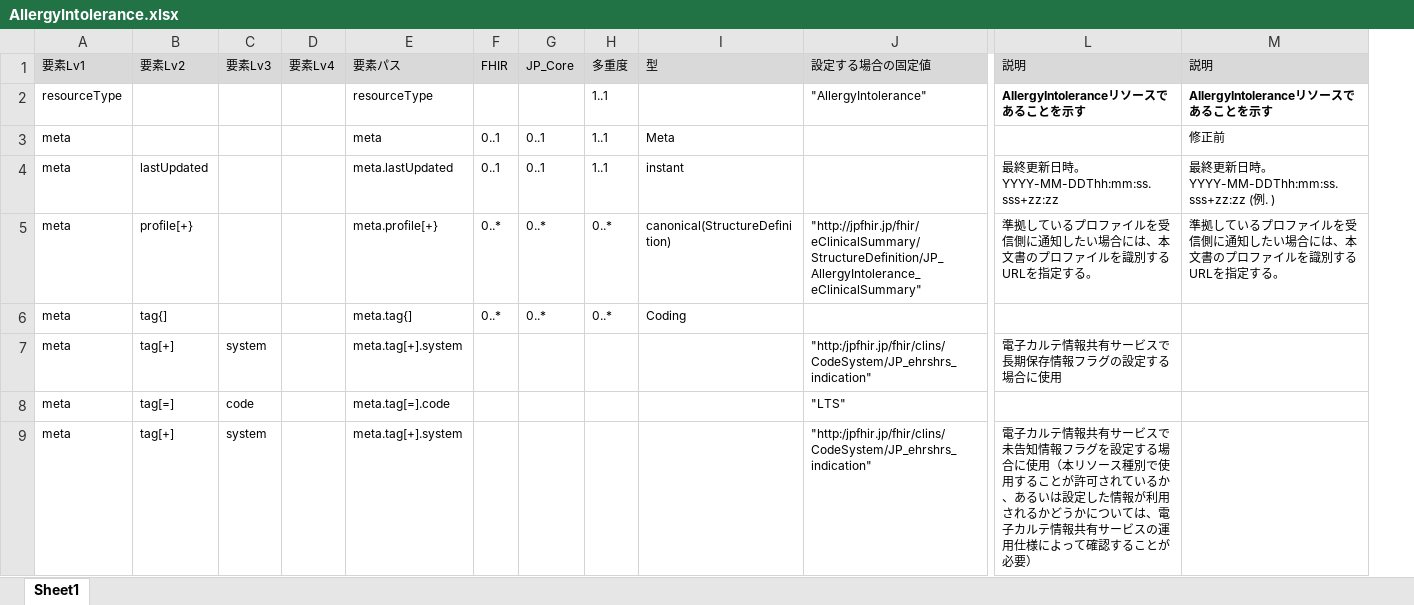
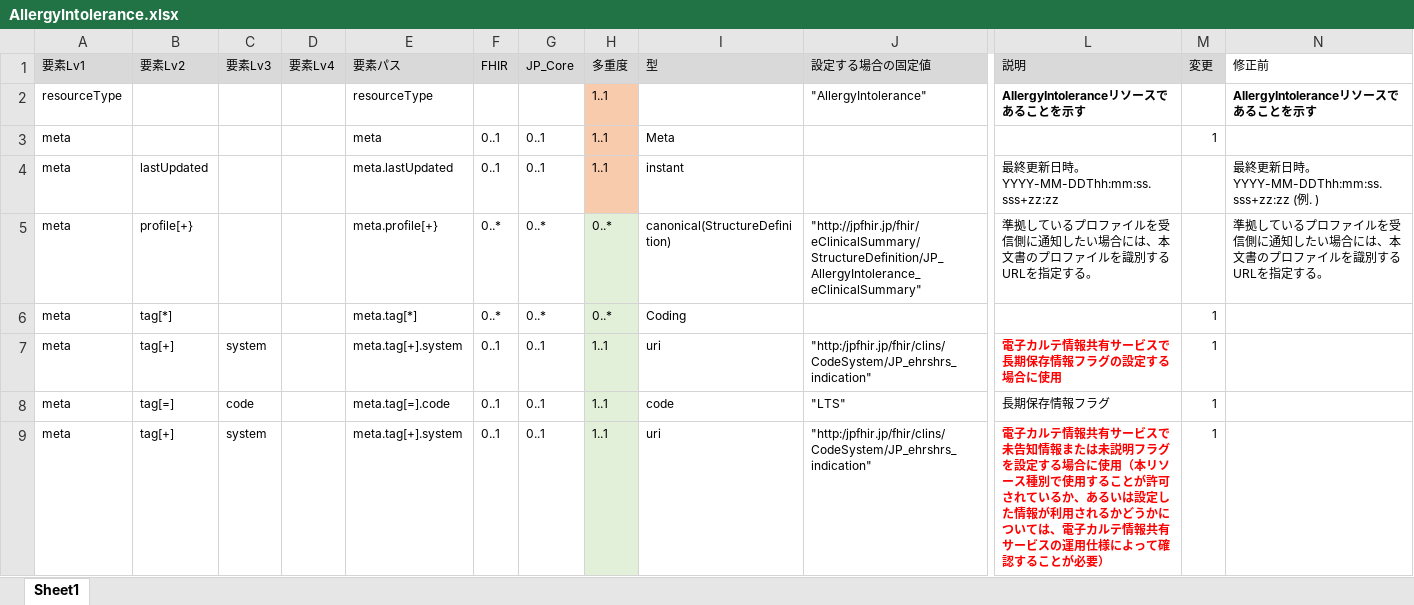
Before and after one commit to jami-fhir-jp-wg/clinical-core, an Excel workbook: reference/AllergyIntolerance.xlsx, sheet Sheet1, drawn as a sheet; only a part is shown, gaps mark what is left out; values as stored, in another font and other column widths than the file's, no borders; addresses are those after the commit; the diff covers the shown part only; the diff names each change by its address in the sheet, - before the commit and + after, or states it on an @@ line.

```diff
--- a/reference/AllergyIntolerance.xlsx (sheet Sheet1)
+++ b/reference/AllergyIntolerance.xlsx (sheet Sheet1)
+column M (変更), rows 3-9: 1 |  |  | 1 | 1 | 1 | 1
-N1: 説明
+N1: 修正前
-N1 fill: #D9D9D9
+N1 fill: none
-H2:H4 fill: none
+H2:H4 fill: #F8CBAD
-N3 (修正前): 修正前
+N3 (修正前): (empty)
-H5:H9 fill: none
+H5:H9 fill: #E2F0D9
-B6 (要素Lv2): tag{]
+B6 (要素Lv2): tag[*]
-E6 (要素パス): meta.tag{]
+E6 (要素パス): meta.tag[*]
-F7:F9 (FHIR): (empty)
+F7:F9 (FHIR): 0..1
-G7:G9 (JP_Core): (empty)
+G7:G9 (JP_Core): 0..1
-H7:H9 (多重度): (empty)
+H7:H9 (多重度): 1..1
-I7 (型): (empty)
+I7 (型): uri
@@ L7 bold: off → on, text colour: black → #FF0000 @@
-I8 (型): (empty)
+I8 (型): code
-L8 (説明): (empty)
+L8 (説明): 長期保存情報フラグ
-I9 (型): (empty)
+I9 (型): uri
-L9 (説明): …告知情報フラグを…
+L9 (説明): …告知情報または未説明フラグを…
@@ L9 bold: off → on, text colour: black → #FF0000 @@
```
Also changed, not shown: 12 added rows, 15 removed rows, 55 edited cells, cell formats and merged cells elsewhere in this sheet, formulas that keep their value, 1 other file.
